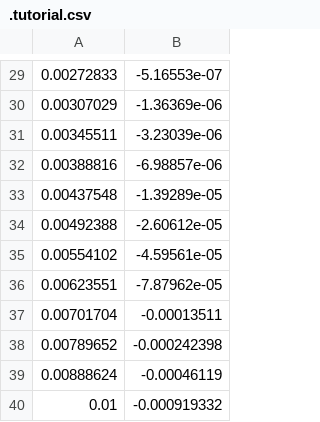
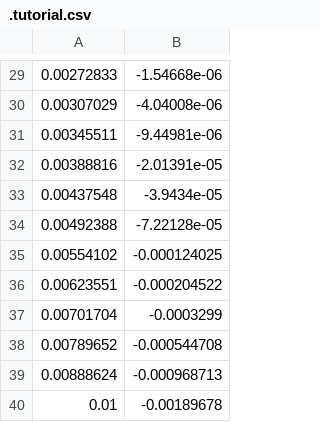
Before and after one commit to QuaCaTeam/quaca, a CSV file: data/.tutorial.csv, drawn as a sheet; only a part is shown, gaps mark what is left out; the diff covers the shown part only.

```diff
--- a/data/.tutorial.csv
+++ b/data/.tutorial.csv
@@ -29,12 +29,12 @@
-0.00272833,-5.16553e-07
-0.00307029,-1.36369e-06
-0.00345511,-3.23039e-06
-0.00388816,-6.98857e-06
-0.00437548,-1.39289e-05
-0.00492388,-2.60612e-05
-0.00554102,-4.59561e-05
-0.00623551,-7.87962e-05
-0.00701704,-0.00013511
-0.00789652,-0.000242398
-0.00888624,-0.00046119
-0.01,-0.000919332
+0.00272833,-1.54668e-06
+0.00307029,-4.04008e-06
+0.00345511,-9.44981e-06
+0.00388816,-2.01391e-05
+0.00437548,-3.9434e-05
+0.00492388,-7.22128e-05
+0.00554102,-0.000124025
+0.00623551,-0.000204522
+0.00701704,-0.0003299
+0.00789652,-0.000544708
+0.00888624,-0.000968713
+0.01,-0.00189678
```
Also changed, not shown: 28 edited cells elsewhere in this file, 1 other file.
